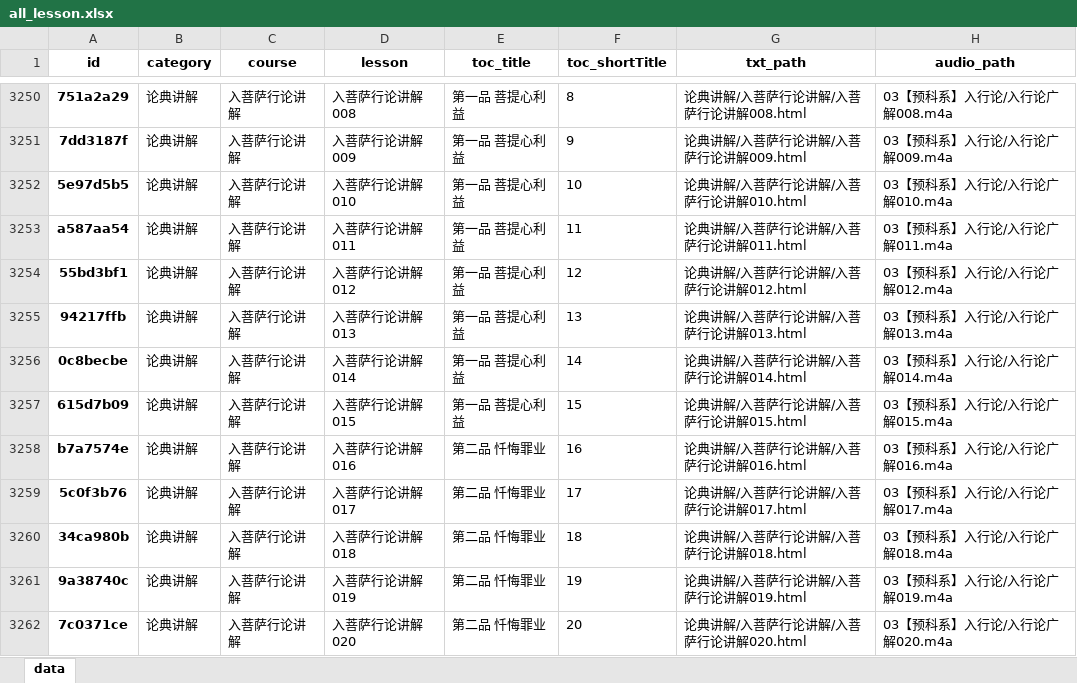
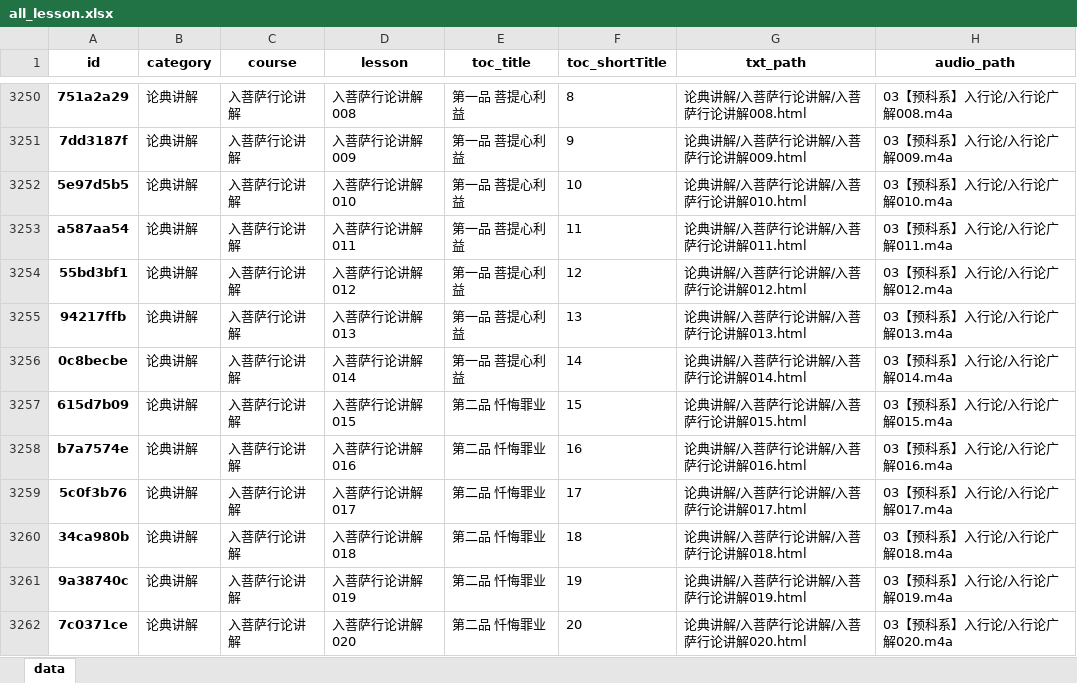
Before and after one commit to hliuleo/lamatxt, an Excel workbook: all_lesson.xlsx, sheet data, drawn as a sheet; only a part is shown, gaps mark what is left out; values as stored, in another font and other column widths than the file's, no borders; the diff names each change by its address in the sheet, - before the commit and + after, or states it on an @@ line.

Commit message:
fix data

```diff
--- a/all_lesson.xlsx (sheet data)
+++ b/all_lesson.xlsx (sheet data)
-E3257 (toc_title): 第一品 菩提心利益
+E3257 (toc_title): 第二品 忏悔罪业
```
Also changed, not shown: 1 other file.
